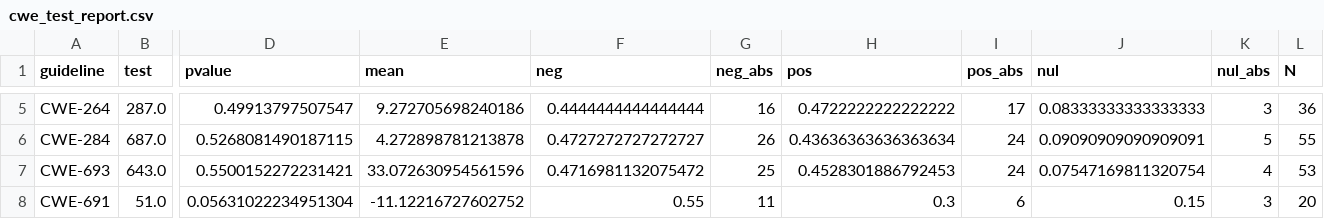
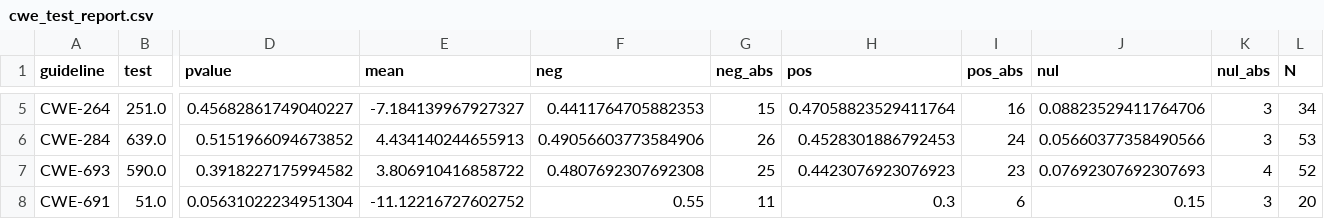
Before and after one commit to TQRG/maintainable-security, a CSV file: reports/cwe_test_report.csv, drawn as a sheet; only a part is shown, gaps mark what is left out; the diff covers the shown part only; the diff names each change by its address in the sheet, - before the commit and + after, or states it on an @@ line.

```diff
--- a/reports/cwe_test_report.csv
+++ b/reports/cwe_test_report.csv
-B5 (test): 287.0
+B5 (test): 251.0
-D5 (pvalue): 0.49913797507547
+D5 (pvalue): 0.45682861749040227
-E5 (mean): 9.272705698240186
+E5 (mean): -7.184139967927327
-F5 (neg): 0.4444444444444444
+F5 (neg): 0.4411764705882353
-G5 (neg_abs): 16
+G5 (neg_abs): 15
-H5 (pos): 0.4722222222222222
+H5 (pos): 0.47058823529411764
-I5 (pos_abs): 17
+I5 (pos_abs): 16
-J5 (nul): 0.08333333333333333
+J5 (nul): 0.08823529411764706
-L5 (N): 36
+L5 (N): 34
-B6 (test): 687.0
+B6 (test): 639.0
-D6 (pvalue): 0.5268081490187115
+D6 (pvalue): 0.5151966094673852
-E6 (mean): 4.272898781213878
+E6 (mean): 4.434140244655913
-F6 (neg): 0.4727272727272727
+F6 (neg): 0.49056603773584906
-H6 (pos): 0.43636363636363634
+H6 (pos): 0.4528301886792453
-J6 (nul): 0.09090909090909091
+J6 (nul): 0.05660377358490566
-K6 (nul_abs): 5
+K6 (nul_abs): 3
-L6 (N): 55
+L6 (N): 53
-B7 (test): 643.0
+B7 (test): 590.0
-D7 (pvalue): 0.5500152272231421
+D7 (pvalue): 0.3918227175994582
-E7 (mean): 33.072630954561596
+E7 (mean): 3.806910416858722
-F7 (neg): 0.4716981132075472
+F7 (neg): 0.4807692307692308
-H7 (pos): 0.4528301886792453
+H7 (pos): 0.4423076923076923
-I7 (pos_abs): 24
+I7 (pos_abs): 23
-J7 (nul): 0.07547169811320754
+J7 (nul): 0.07692307692307693
-L7 (N): 53
+L7 (N): 52
```
Also changed, not shown: 29 edited cells elsewhere in this file, reports/comparison_stats_report.csv, reports/cwe_spec_test_report_664.csv, 14 other files.
